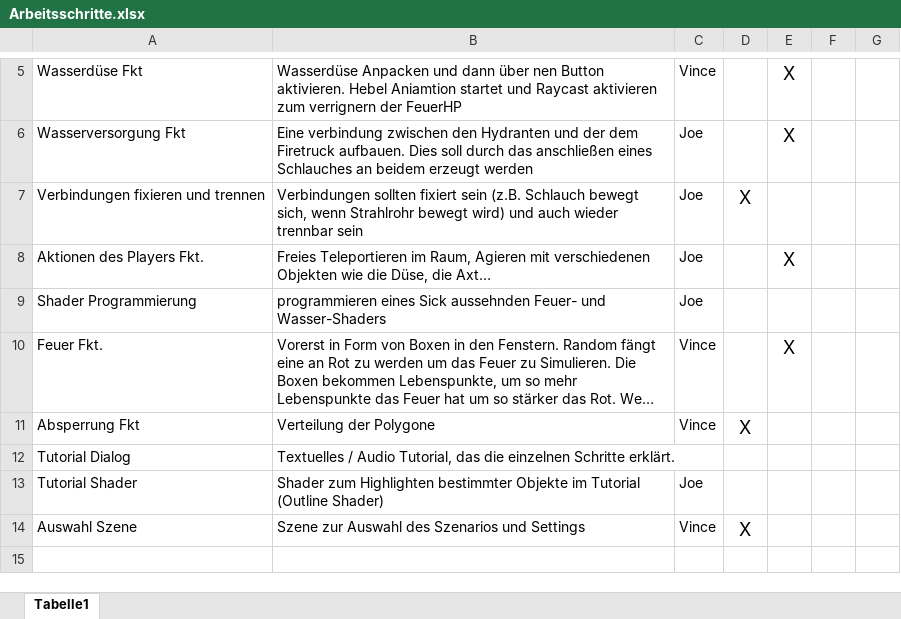
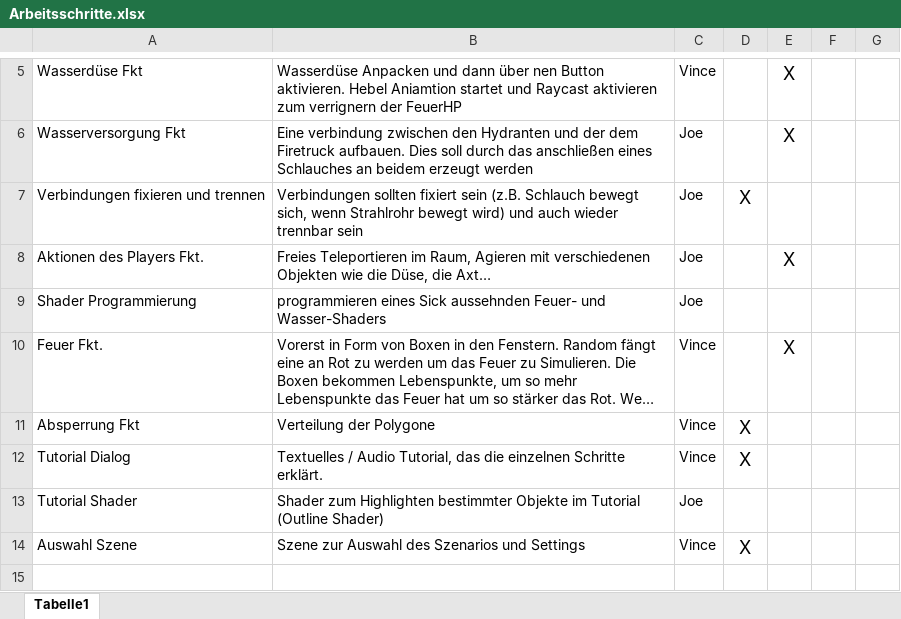
Before and after one commit to JoeK98/Project-Firefight, an Excel workbook: Arbeitsschritte.xlsx, sheet Tabelle1, drawn as a sheet; only a part is shown, gaps mark what is left out; long unchanged cells end in …; values as stored, in another font and other column widths than the file's, no borders; the diff names each change by its address in the sheet, - before the commit and + after, or states it on an @@ line.

```diff
--- a/Arbeitsschritte.xlsx (sheet Tabelle1)
+++ b/Arbeitsschritte.xlsx (sheet Tabelle1)
-C12: (empty)
+C12: Vince
-D12: (empty)
+D12: X
```
Also changed, not shown: 28 other files.
